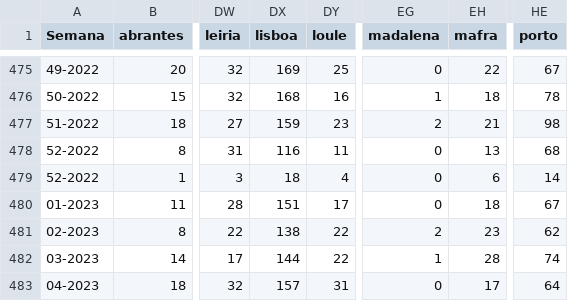
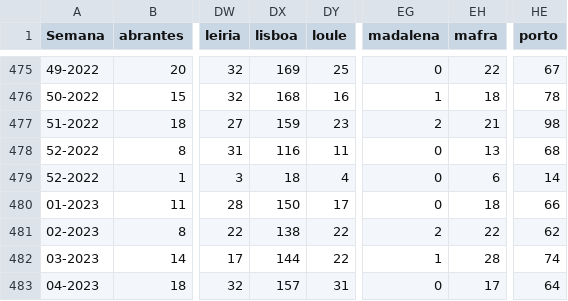
Before and after one commit to dssg-pt/dados-SICOeVM, a CSV file: mortalidade_concelhos.csv, drawn as a sheet; only a part is shown, gaps mark what is left out; the diff covers the shown part only; the diff names each change by its address in the sheet, - before the commit and + after, or states it on an @@ line.

```diff
--- a/mortalidade_concelhos.csv
+++ b/mortalidade_concelhos.csv
-DX480 (lisboa): 151
+DX480 (lisboa): 150
-HE480 (porto): 67
+HE480 (porto): 66
-EH481 (mafra): 23
+EH481 (mafra): 22
```
Also changed, not shown: 190 edited cells elsewhere in this file, 3 other files.
